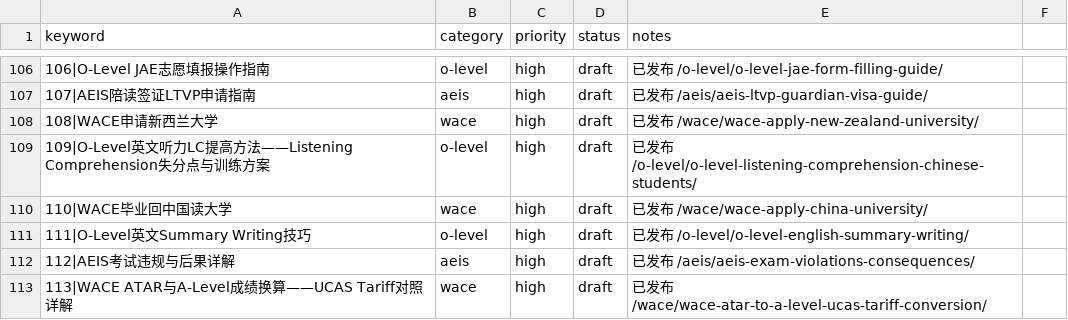
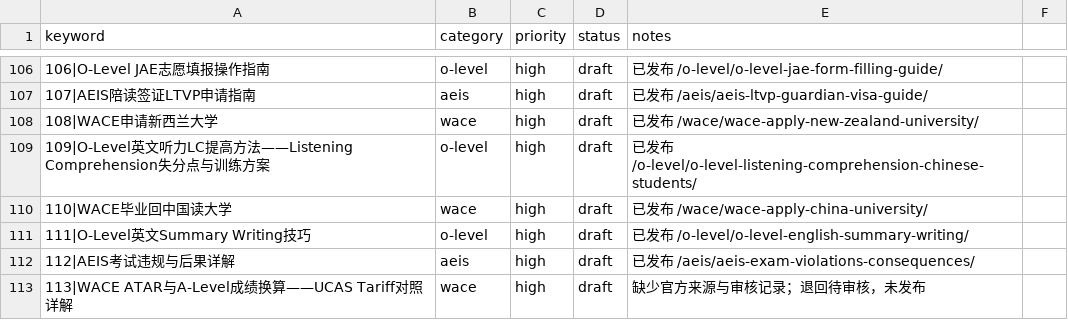
Before and after one commit to wysin808-dot/seda-website, a CSV file: content/keyword-queue.csv, drawn as a sheet; only a part is shown, gaps mark what is left out; the diff names each change by its address in the sheet, - before the commit and + after, or states it on an @@ line.

Commit message:
seo: focus Baidu sitemap on priority pages

```diff
--- a/content/keyword-queue.csv
+++ b/content/keyword-queue.csv
-E113 (notes): 已发布 /wace/wace-atar-to-a-level-ucas-tariff-conversion/
+E113 (notes): 缺少官方来源与审核记录；退回待审核，未发布
```
Also changed, not shown: 8 other files.
